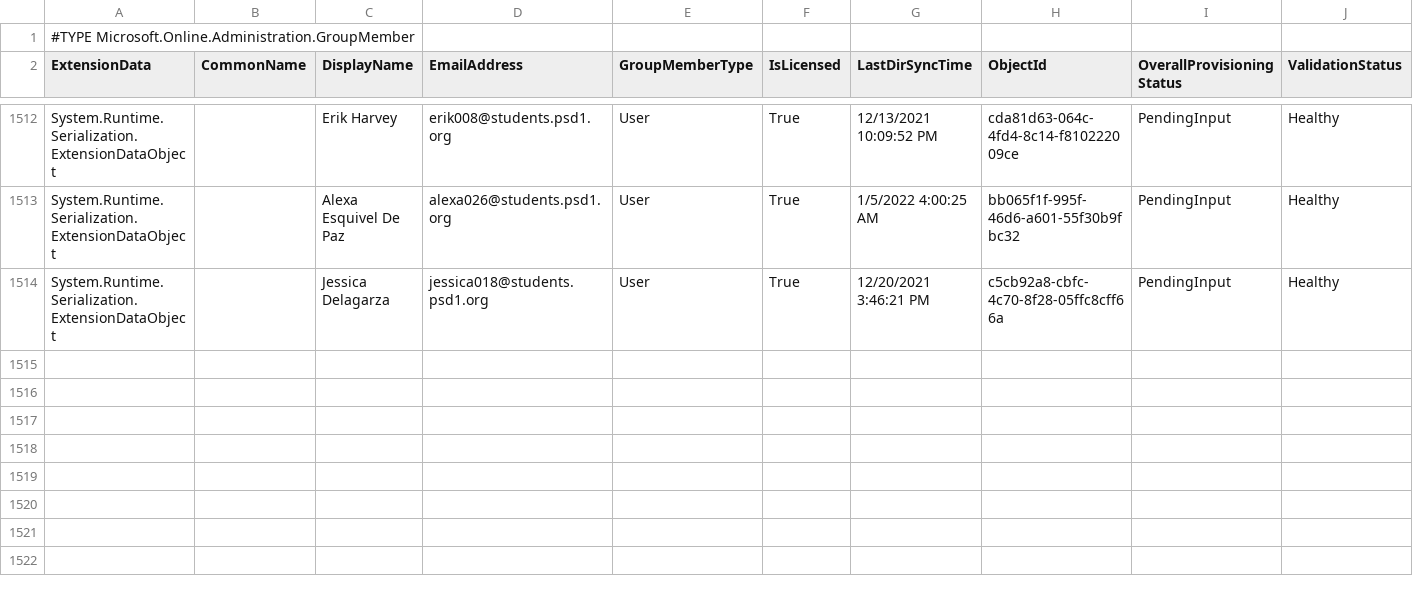
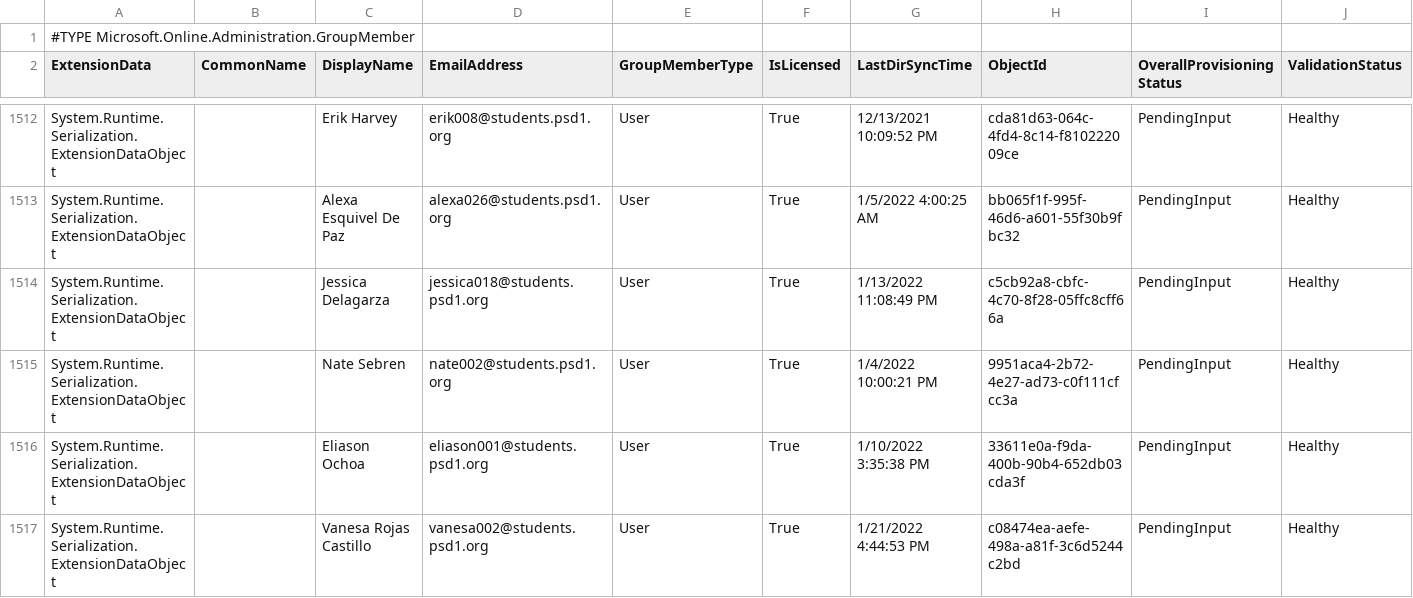
Before and after one commit to j-o-h-n-w-e-i-s/Misc, a CSV file: All_7thGradeStudents@psd1.org.csv, drawn as a sheet; only a part is shown, gaps mark what is left out; the diff covers the shown part only.

```diff
--- a/All_7thGradeStudents@psd1.org.csv
+++ b/All_7thGradeStudents@psd1.org.csv
@@ -1513,2 +1513,5 @@
 "System.Runtime.Serialization.ExtensionDataObject",,"Alexa Esquivel De Paz","alexa026@students.psd1.org","User","True","1/5/2022 4:00:25 AM","bb065f1f-995f-46d6-a601-55f30b9fbc32","PendingInput","Healthy"
-"System.Runtime.Serialization.ExtensionDataObject",,"Jessica Delagarza","jessica018@students.psd1.org","User","True","12/20/2021 3:46:21 PM","c5cb92a8-cbfc-4c70-8f28-05ffc8cff66a","PendingInput","Healthy"
+"System.Runtime.Serialization.ExtensionDataObject",,"Jessica Delagarza","jessica018@students.psd1.org","User","True","1/13/2022 11:08:49 PM","c5cb92a8-cbfc-4c70-8f28-05ffc8cff66a","PendingInput","Healthy"
+"System.Runtime.Serialization.ExtensionDataObject",,"Nate Sebren","nate002@students.psd1.org","User","True","1/4/2022 10:00:21 PM","9951aca4-2b72-4e27-ad73-c0f111cfcc3a","PendingInput","Healthy"
+"System.Runtime.Serialization.ExtensionDataObject",,"Eliason Ochoa","eliason001@students.psd1.org","User","True","1/10/2022 3:35:38 PM","33611e0a-f9da-400b-90b4-652db03cda3f","PendingInput","Healthy"
+"System.Runtime.Serialization.ExtensionDataObject",,"Vanesa Rojas Castillo","vanesa002@students.psd1.org","User","True","1/21/2022 4:44:53 PM","c08474ea-aefe-498a-a81f-3c6d5244c2bd","PendingInput","Healthy"
```
Also changed, not shown: 8 added rows, 5 removed rows and 10 edited cells elsewhere in this file, All_11thGradeStudents@psd1.org.csv, All_12thGradeStudents@psd1.org.csv, 13 other files.
